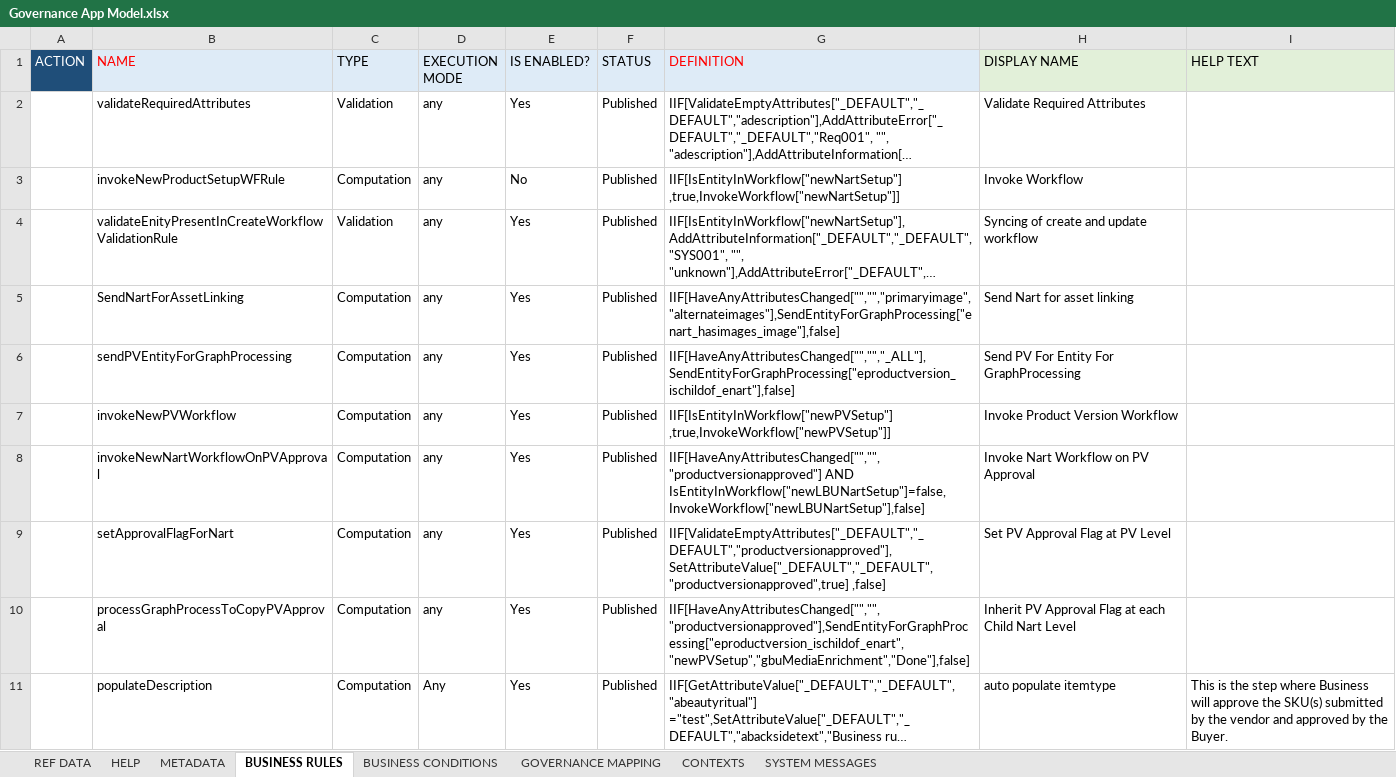
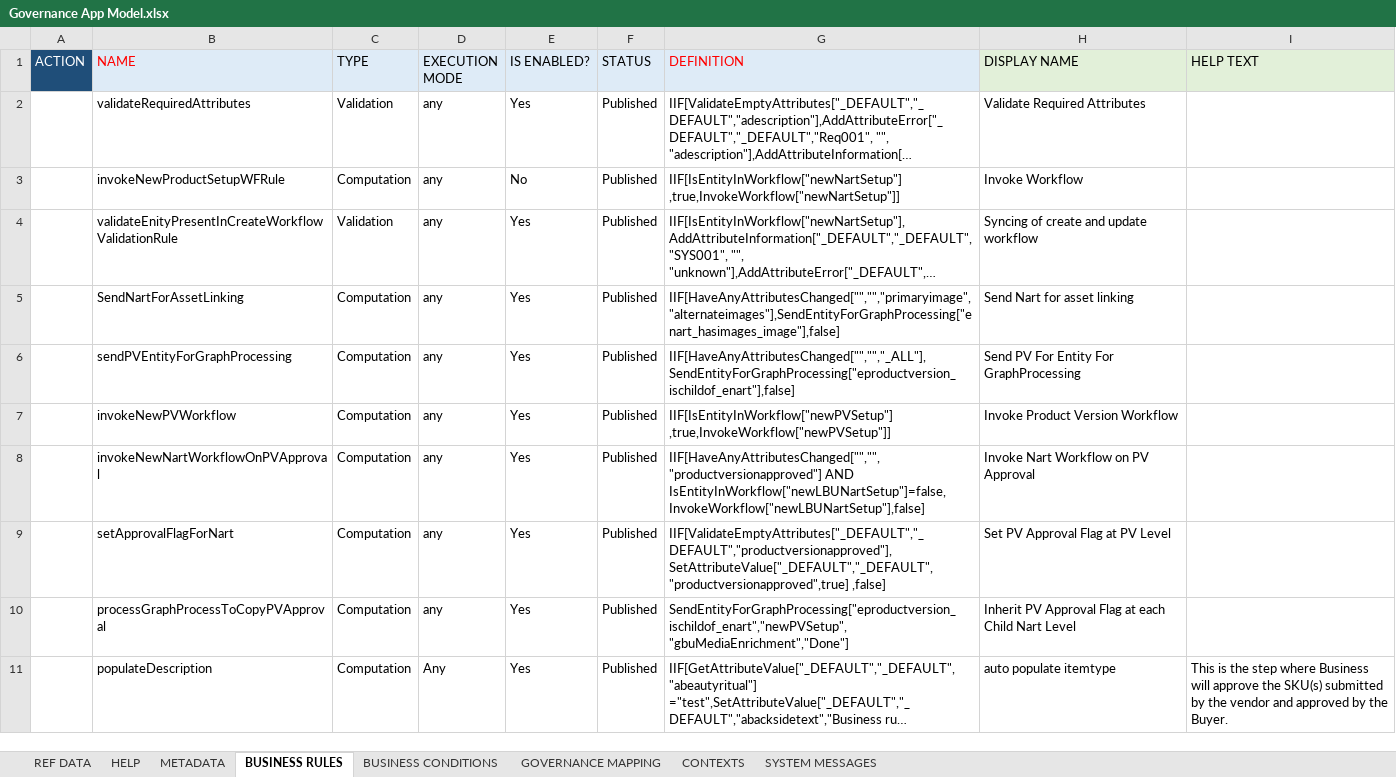
Before and after one commit to sumitbaddi-rs/Beiersdorf, an Excel workbook: seeddata-bsdf/99-exceldmd/Governance App Model.xlsx, sheet BUSINESS RULES, drawn as a sheet; long unchanged cells end in …; values as stored, in another font and other column widths than the file's, no borders; the diff names each change by its address in the sheet, - before the commit and + after, or states it on an @@ line.

Commit message:
Changed the grapha processing and updated the business rule context definition.

```diff
--- a/seeddata-bsdf/99-exceldmd/Governance App Model.xlsx (sheet BUSINESS RULES)
+++ b/seeddata-bsdf/99-exceldmd/Governance App Model.xlsx (sheet BUSINESS RULES)
-G10 (DEFINITION): IIF[HaveAnyAttributesChanged["","","productversionapproved"],SendEntityForGraphProcessing["eproductversion_ischildof_enart","newPVSetup","gbuMediaEnrichment","Done"],false]
+G10 (DEFINITION): SendEntityForGraphProcessing["eproductversion_ischildof_enart","newPVSetup","gbuMediaEnrichment","Done"]
```
Also changed, not shown: sheet GOVERNANCE MAPPING, 1 other file.
